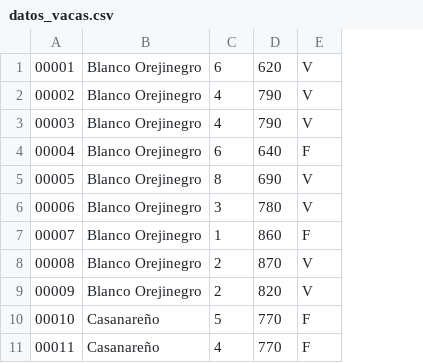
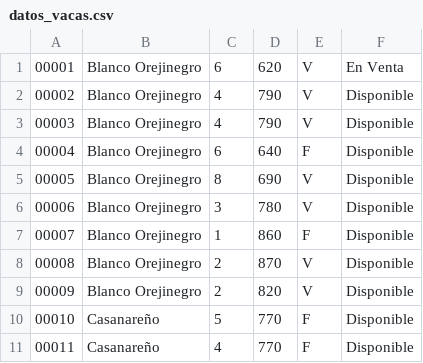
Before and after one commit to Jhonnymgx115/FincaGanadera, a CSV file: datos_vacas.csv, drawn as a sheet; only a part is shown; the diff names each change by its address in the sheet, - before the commit and + after, or states it on an @@ line.

```diff
--- a/datos_vacas.csv
+++ b/datos_vacas.csv
+column F, rows 1-11: En Venta | Disponible | Disponible | Disponible | Disponible | Disponible | Disponible | Disponible | Disponible | Disponible | Disponible
```
Also changed, not shown: 5 other files.
